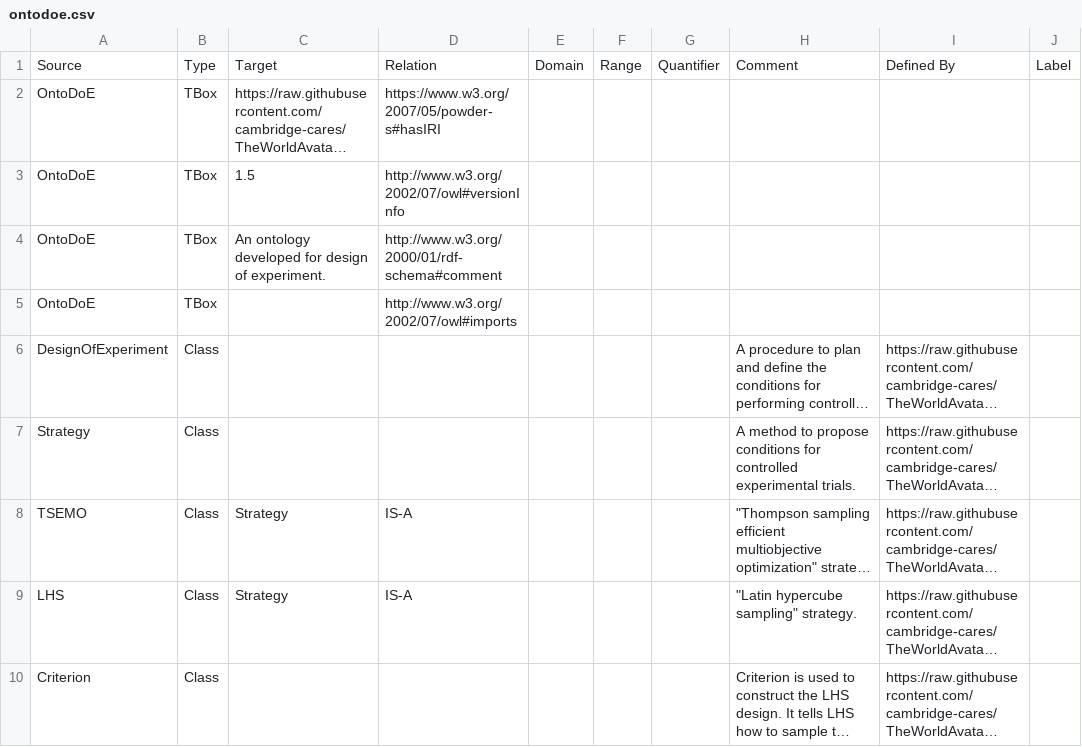
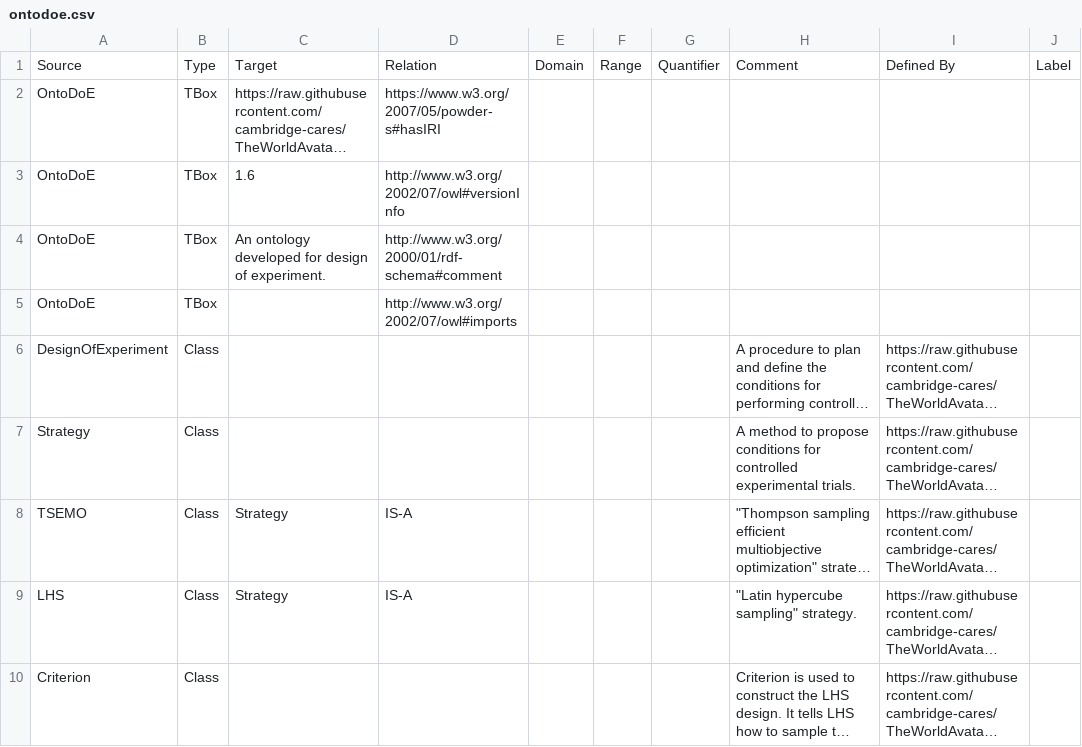
Before and after one commit to msff2/ontology, a CSV file: JPS_Ontology/KBTemplates/TBox/ontodoe.csv, drawn as a sheet; only a part is shown; long unchanged cells end in …; the diff names each change by its address in the sheet, - before the commit and + after, or states it on an @@ line.

```diff
--- a/JPS_Ontology/KBTemplates/TBox/ontodoe.csv
+++ b/JPS_Ontology/KBTemplates/TBox/ontodoe.csv
-C3: 1.5
+C3: 1.6
```
Also changed, not shown: JPS_Ontology/KBTemplates/TBox/ontohplc.csv, JPS_Ontology/KBTemplates/TBox/ontolab.csv, 7 other files.
